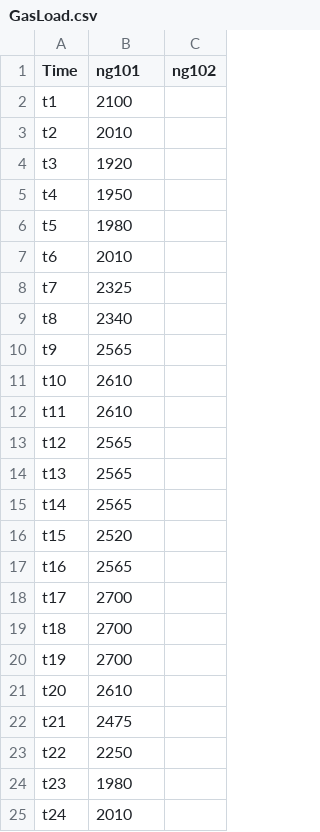
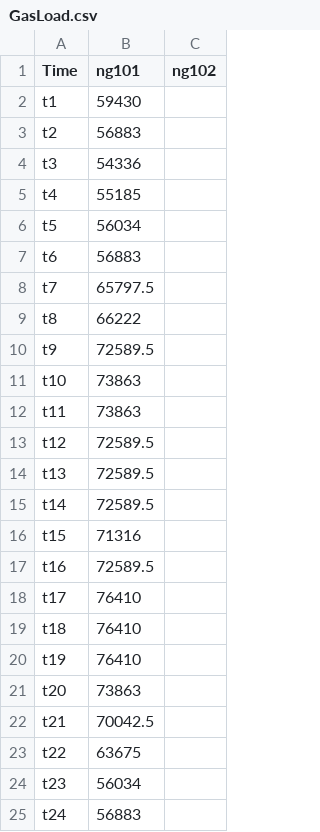
Before and after one commit to stefdeli/Gas-Swing-Contracts, a CSV file: Data/SimpleNetwork_Conor/GasData/GasLoad.csv, drawn as a sheet.

```diff
--- a/Data/SimpleNetwork_Conor/GasData/GasLoad.csv
+++ b/Data/SimpleNetwork_Conor/GasData/GasLoad.csv
@@ -1,25 +1,25 @@
 Time,ng101,ng102
-t1,2100,
-t2,2010,
-t3,1920,
-t4,1950,
-t5,1980,
-t6,2010,
-t7,2325,
-t8,2340,
-t9,2565,
-t10,2610,
-t11,2610,
-t12,2565,
-t13,2565,
-t14,2565,
-t15,2520,
-t16,2565,
-t17,2700,
-t18,2700,
-t19,2700,
-t20,2610,
-t21,2475,
-t22,2250,
-t23,1980,
-t24,2010,
+t1,59430,
+t2,56883,
+t3,54336,
+t4,55185,
+t5,56034,
+t6,56883,
+t7,65797.5,
+t8,66222,
+t9,72589.5,
+t10,73863,
+t11,73863,
+t12,72589.5,
+t13,72589.5,
+t14,72589.5,
+t15,71316,
+t16,72589.5,
+t17,76410,
+t18,76410,
+t19,76410,
+t20,73863,
+t21,70042.5,
+t22,63675,
+t23,56034,
+t24,56883,
```
Also changed, not shown: Data/SimpleNetwork_ImperialUnits/GasData/GasLoad.csv, 18 other files.
